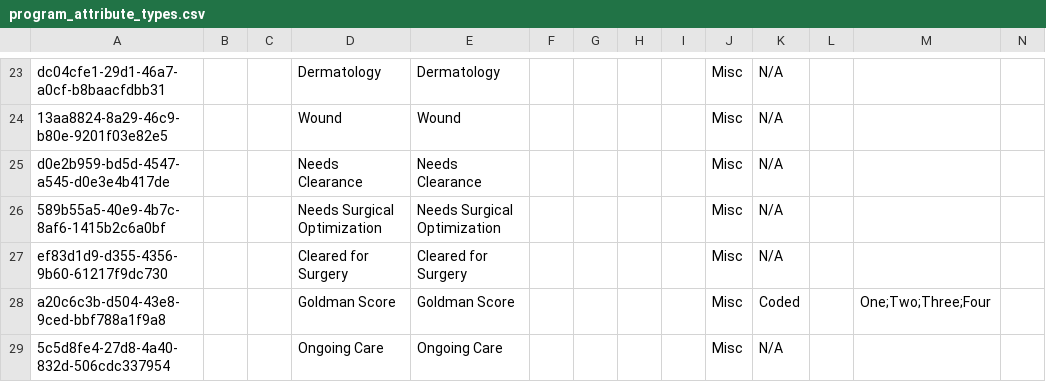
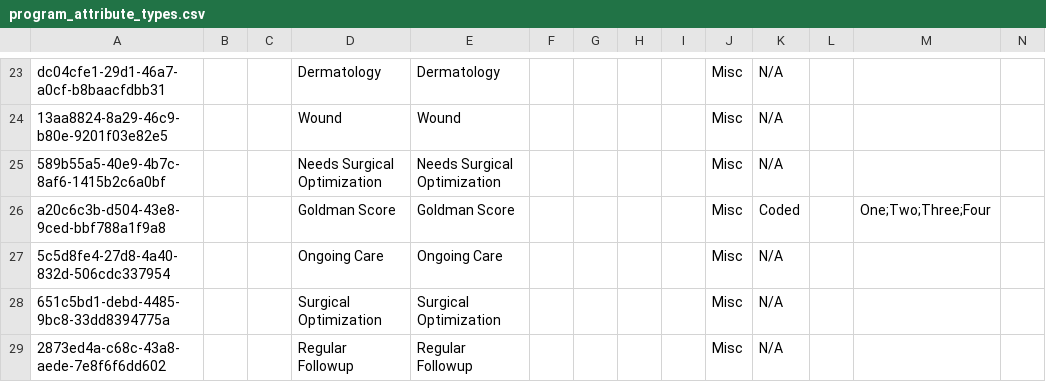
Before and after one commit to globalhealthcoalition/openmrs-config-ghc, a CSV file: configuration/concepts/program_attribute_types.csv, drawn as a sheet; only a part is shown, gaps mark what is left out; the shorter side is filled out with more unchanged rows; rows hold the shown columns only; the diff names each change by its address in the sheet, - before the commit and + after, or states it on an @@ line.

Commit message:
GHC-104: Minor Edits

```diff
--- a/configuration/concepts/program_attribute_types.csv
+++ b/configuration/concepts/program_attribute_types.csv
-row 25: d0e2b959-bd5d-4547-a545-d0e3e4b417de |  |  | Needs Clearance | Needs Clearance |  |  |  |  | Misc | N/A
-row 27: ef83d1d9-d355-4356-9b60-61217f9dc730 |  |  | Cleared for Surgery | Cleared for Surgery |  |  |  |  | Misc | N/A
```
